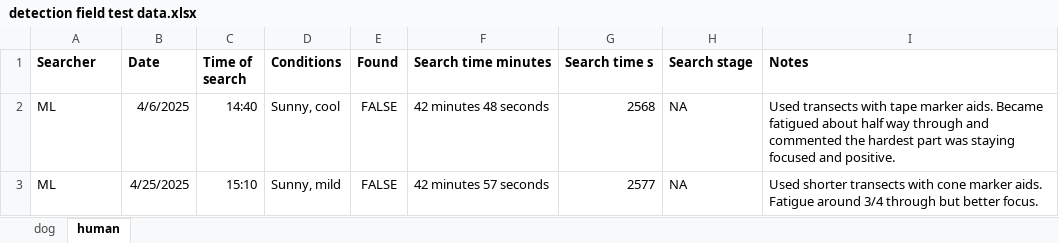
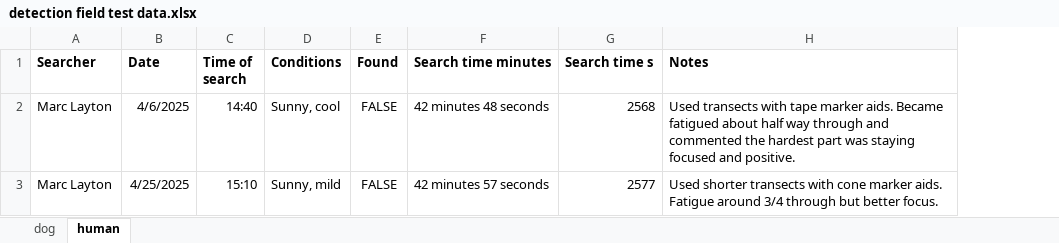
Before and after one commit to coexistence-conservation-lab/detection-dog, an Excel workbook: detection field test data.xlsx, sheet human, drawn as a sheet; values as stored, in another font and other column widths than the file's, no borders; the diff names each change by its address in the sheet, - before the commit and + after, or states it on an @@ line.

```diff
--- a/detection field test data.xlsx (sheet human)
+++ b/detection field test data.xlsx (sheet human)
-column H (Search stage), rows 2-3: NA | NA
-A2:A3 (Searcher): ML
+A2:A3 (Searcher): Marc Layton
```
Also changed, not shown: sheet dog.
